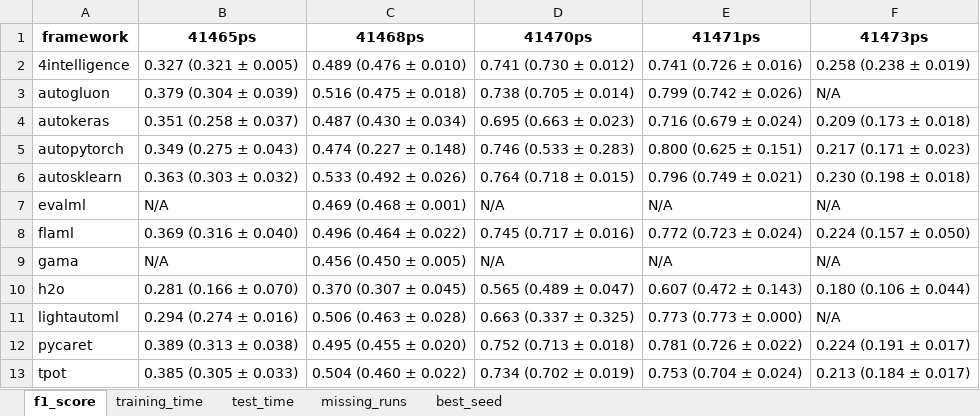
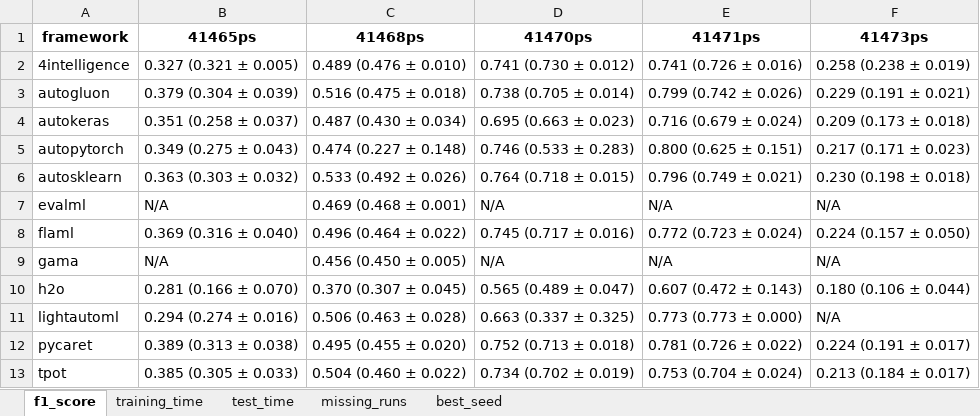
Before and after one commit to marcelovca90/auto-ml-evaluation, an Excel workbook: results/multilabel_powerset/multilabel_powerset.xlsx, sheet f1_score, drawn as a sheet; values as stored, in another font and other column widths than the file's, no borders; the diff names each change by its address in the sheet, - before the commit and + after, or states it on an @@ line.

```diff
--- a/results/multilabel_powerset/multilabel_powerset.xlsx (sheet f1_score)
+++ b/results/multilabel_powerset/multilabel_powerset.xlsx (sheet f1_score)
-F3 (41473ps): N/A
+F3 (41473ps): 0.229 (0.191 ± 0.021)
```
Also changed, not shown: sheet best_seed, sheet missing_runs, sheet test_time, sheet training_time, results/multilabel_powerset/41473ps/automl.xlsx, 4 other files.
